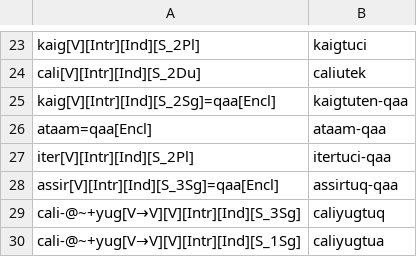
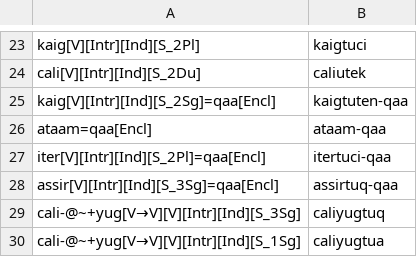
Before and after one commit to giellalt/lang-esu, a TSV file: esu.pairs.gold/Ch2.In-Chapter-Examples.tsv, drawn as a sheet; only a part is shown, gaps mark what is left out.

Commit message:
fixed test: itertuci-qaa to have =qaa[Encl]

```diff
--- a/esu.pairs.gold/Ch2.In-Chapter-Examples.tsv
+++ b/esu.pairs.gold/Ch2.In-Chapter-Examples.tsv
@@ -26,3 +26,3 @@ kaig[V][Intr][Ind][S_2Sg]=qaa[Encl]	kaigtuten-qaa
 ataam=qaa[Encl]	ataam-qaa
-iter[V][Intr][Ind][S_2Pl]	itertuci-qaa
+iter[V][Intr][Ind][S_2Pl]=qaa[Encl]	itertuci-qaa
 assir[V][Intr][Ind][S_3Sg]=qaa[Encl]	assirtuq-qaa
```
